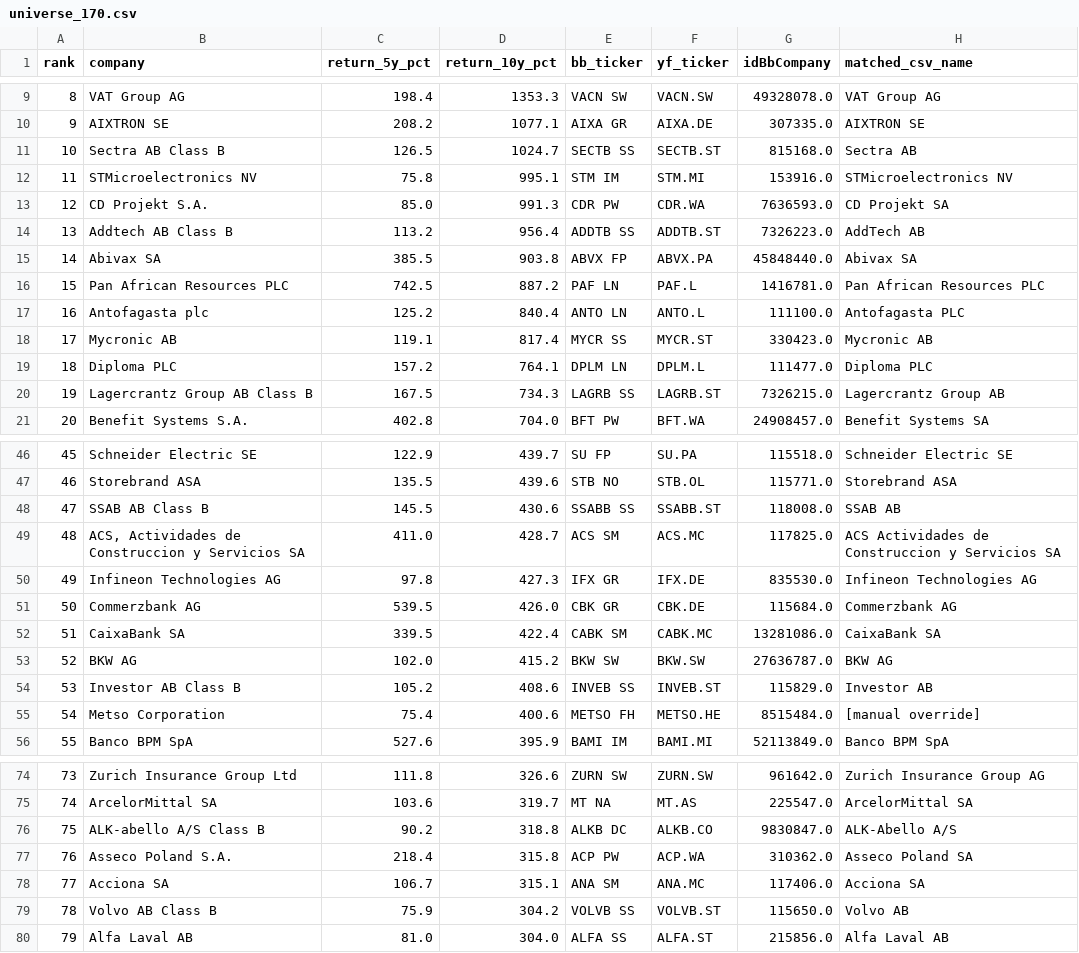
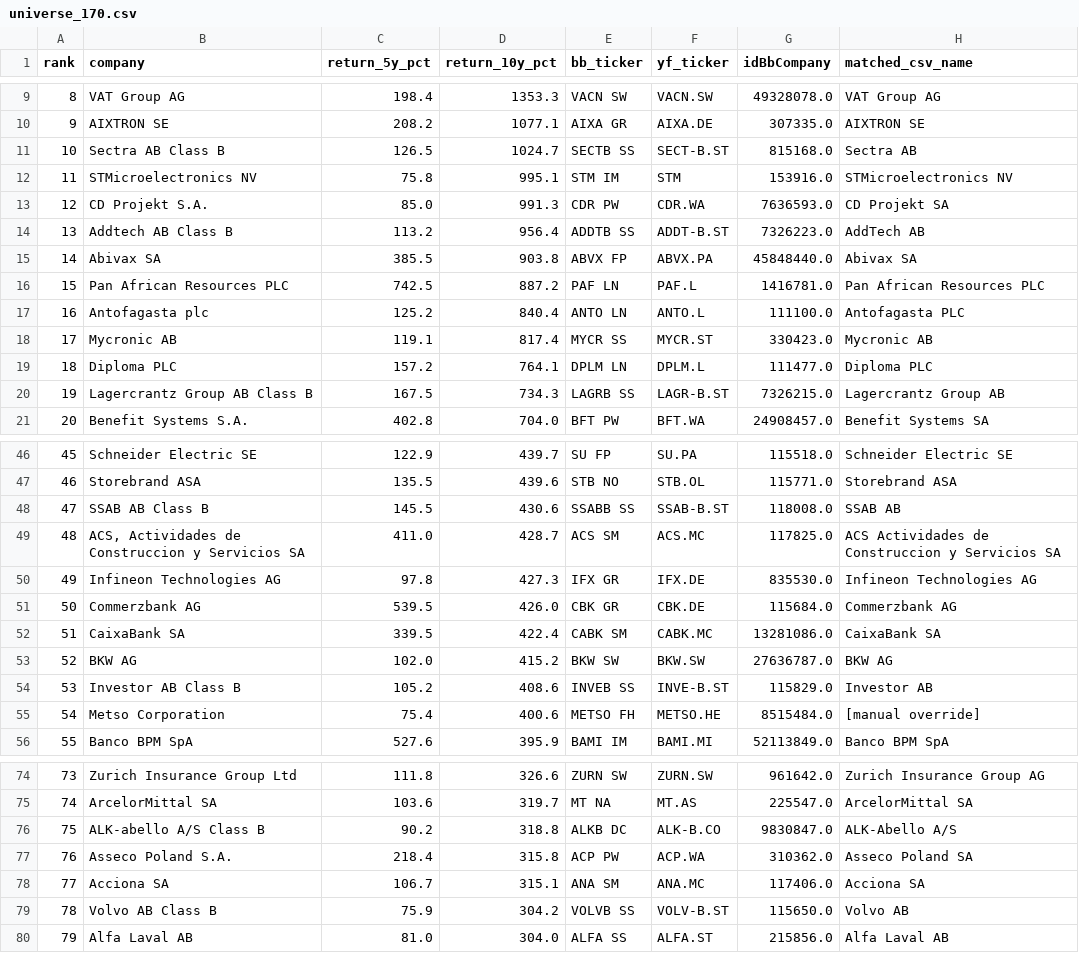
Before and after one commit to IVasileiadis00/esade-sf, a CSV file: data/provided/universe_170.csv, drawn as a sheet; only a part is shown, gaps mark what is left out; the diff covers the shown part only.

```diff
--- a/data/provided/universe_170.csv
+++ b/data/provided/universe_170.csv
@@ -10,6 +10,6 @@ rank,company,return_5y_pct,return_10y_pct,bb_ticker,yf_ticker,idBbCompany,matche
 9,AIXTRON SE,208.2,1077.1,AIXA GR,AIXA.DE,307335.0,AIXTRON SE
-10,Sectra AB Class B,126.5,1024.7,SECTB SS,SECTB.ST,815168.0,Sectra AB
-11,STMicroelectronics NV,75.8,995.1,STM IM,STM.MI,153916.0,STMicroelectronics NV
+10,Sectra AB Class B,126.5,1024.7,SECTB SS,SECT-B.ST,815168.0,Sectra AB
+11,STMicroelectronics NV,75.8,995.1,STM IM,STM,153916.0,STMicroelectronics NV
 12,CD Projekt S.A.,85.0,991.3,CDR PW,CDR.WA,7636593.0,CD Projekt SA
-13,Addtech AB Class B,113.2,956.4,ADDTB SS,ADDTB.ST,7326223.0,AddTech AB
+13,Addtech AB Class B,113.2,956.4,ADDTB SS,ADDT-B.ST,7326223.0,AddTech AB
 14,Abivax SA,385.5,903.8,ABVX FP,ABVX.PA,45848440.0,Abivax SA
@@ -19,3 +19,3 @@ rank,company,return_5y_pct,return_10y_pct,bb_ticker,yf_ticker,idBbCompany,matche
 18,Diploma PLC,157.2,764.1,DPLM LN,DPLM.L,111477.0,Diploma PLC
-19,Lagercrantz Group AB Class B,167.5,734.3,LAGRB SS,LAGRB.ST,7326215.0,Lagercrantz Group AB
+19,Lagercrantz Group AB Class B,167.5,734.3,LAGRB SS,LAGR-B.ST,7326215.0,Lagercrantz Group AB
 20,Benefit Systems S.A.,402.8,704.0,BFT PW,BFT.WA,24908457.0,Benefit Systems SA
@@ -47,3 +47,3 @@ rank,company,return_5y_pct,return_10y_pct,bb_ticker,yf_ticker,idBbCompany,matche
 46,Storebrand ASA,135.5,439.6,STB NO,STB.OL,115771.0,Storebrand ASA
-47,SSAB AB Class B,145.5,430.6,SSABB SS,SSABB.ST,118008.0,SSAB AB
+47,SSAB AB Class B,145.5,430.6,SSABB SS,SSAB-B.ST,118008.0,SSAB AB
 48,"ACS, Actividades de Construccion y Servicios SA",411.0,428.7,ACS SM,ACS.MC,117825.0,ACS Actividades de Construccion y Servicios SA
@@ -53,3 +53,3 @@ rank,company,return_5y_pct,return_10y_pct,bb_ticker,yf_ticker,idBbCompany,matche
 52,BKW AG,102.0,415.2,BKW SW,BKW.SW,27636787.0,BKW AG
-53,Investor AB Class B,105.2,408.6,INVEB SS,INVEB.ST,115829.0,Investor AB
+53,Investor AB Class B,105.2,408.6,INVEB SS,INVE-B.ST,115829.0,Investor AB
 54,Metso Corporation,75.4,400.6,METSO FH,METSO.HE,8515484.0,[manual override]
@@ -75,6 +75,6 @@ rank,company,return_5y_pct,return_10y_pct,bb_ticker,yf_ticker,idBbCompany,matche
 74,ArcelorMittal SA,103.6,319.7,MT NA,MT.AS,225547.0,ArcelorMittal SA
-75,ALK-abello A/S Class B,90.2,318.8,ALKB DC,ALKB.CO,9830847.0,ALK-Abello A/S
+75,ALK-abello A/S Class B,90.2,318.8,ALKB DC,ALK-B.CO,9830847.0,ALK-Abello A/S
 76,Asseco Poland S.A.,218.4,315.8,ACP PW,ACP.WA,310362.0,Asseco Poland SA
 77,Acciona SA,106.7,315.1,ANA SM,ANA.MC,117406.0,Acciona SA
-78,Volvo AB Class B,75.9,304.2,VOLVB SS,VOLVB.ST,115650.0,Volvo AB
+78,Volvo AB Class B,75.9,304.2,VOLVB SS,VOLV-B.ST,115650.0,Volvo AB
 79,Alfa Laval AB,81.0,304.0,ALFA SS,ALFA.ST,215856.0,Alfa Laval AB
```
Also changed, not shown: 4 edited cells elsewhere in this file, outputs/scores/master_dataset_2026-05-12.csv, 1 other file.
